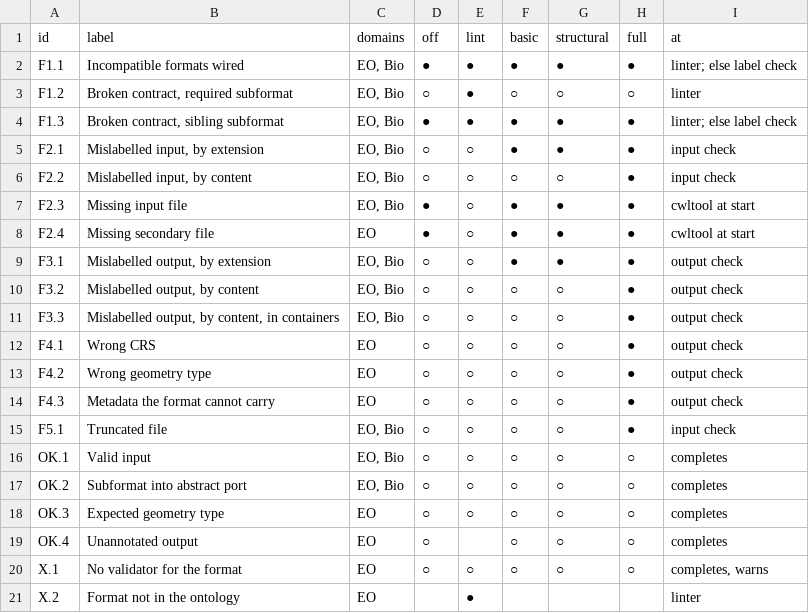
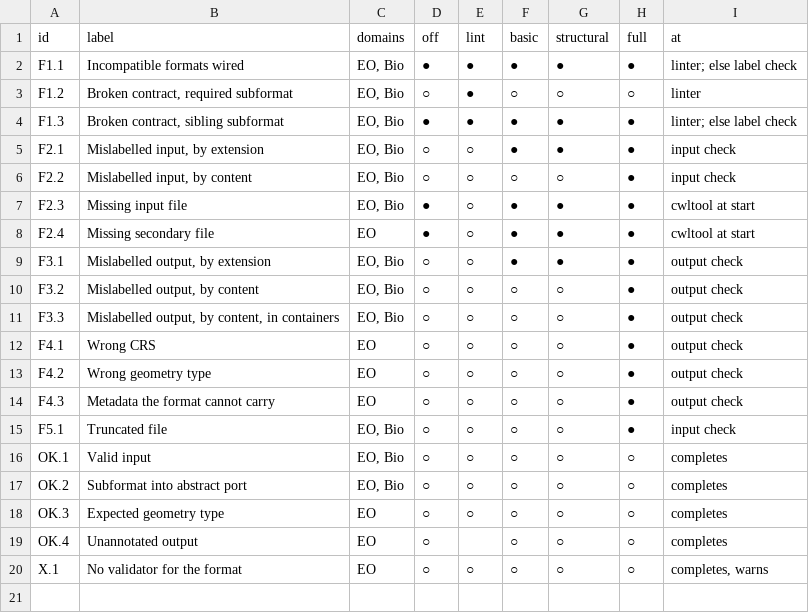
Before and after one commit to dfg-sos/format-aware-cwl-icsa27-artifact, a CSV file: scenarios/stats/scenarios.csv, drawn as a sheet; the diff names each change by its address in the sheet, - before the commit and + after, or states it on an @@ line.

```diff
--- a/scenarios/stats/scenarios.csv
+++ b/scenarios/stats/scenarios.csv
-row 21: X.2 | Format not in the ontology | EO |  | ● |  |  |  | linter
```
Also changed, not shown: scenarios/results/matrix.csv, scenarios/results/summary.csv, 6 other files.
